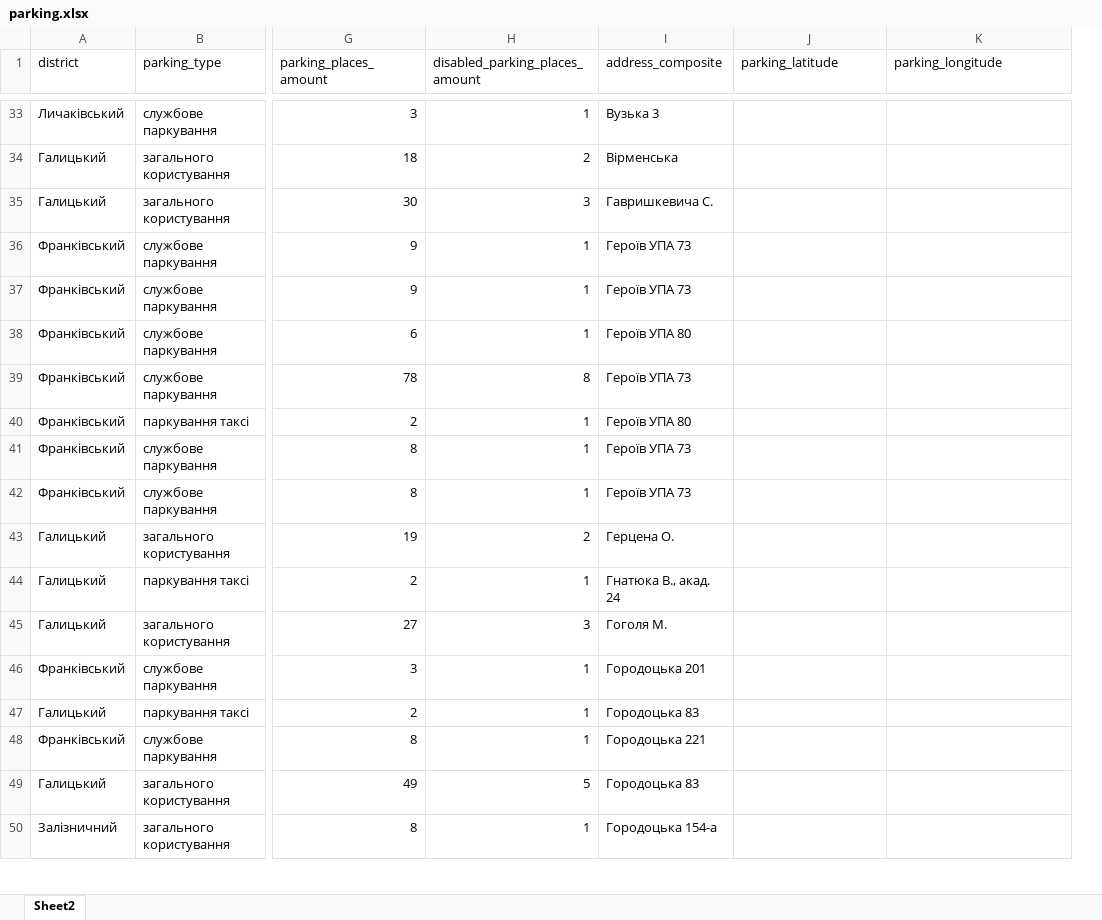
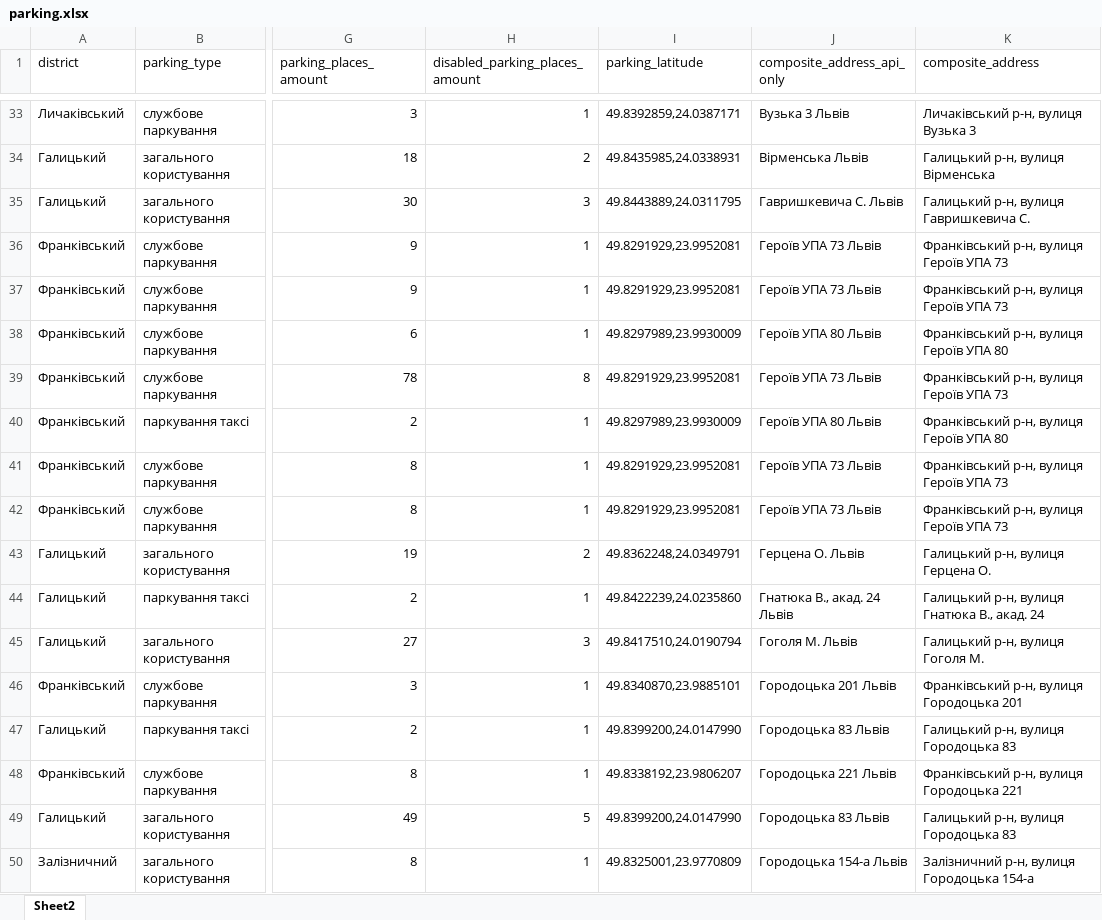
Before and after one commit to nklymok/lviv_parkingbot, an Excel workbook: parking.xlsx, sheet Sheet2, drawn as a sheet; only a part is shown, gaps mark what is left out; values as stored, in another font and other column widths than the file's, no cell formats; charts and pictures not drawn; removed rows and columns are numbered as before the commit, all else as after; the diff covers the shown part only; the diff names each change by its address in the sheet, - before the commit and + after, or states it on an @@ line.

Commit message:
added a ready-to-go sheet

```diff
--- a/parking.xlsx (sheet Sheet2)
+++ b/parking.xlsx (sheet Sheet2)
-column I (address_composite), rows 33-50: Вузька 3 | Вірменська | Гавришкевича С. | Героїв УПА 73 | Героїв УПА 73 | Героїв УПА 80 | Героїв УПА 73 | Героїв УПА 80 | Героїв УПА 73 | Героїв УПА 73 | Герцена О. | Гнатюка В., акад. 24 | Гоголя М. | Городоцька 201 | Городоцька 83 | Городоцька 221 | Городоцька 83 | Городоцька 154-а
+column J (composite_address_api_only), rows 33-50: Вузька 3 Львів | Вірменська Львів | Гавришкевича С. Львів | Героїв УПА 73 Львів | Героїв УПА 73 Львів | Героїв УПА 80 Львів | Героїв УПА 73 Львів | Героїв УПА 80 Львів | Героїв УПА 73 Львів | Героїв УПА 73 Львів | Герцена О. Львів | Гнатюка В., акад. 24 Львів | Гоголя М. Львів | Городоцька 201 Львів | Городоцька 83 Львів | Городоцька 221 Львів | Городоцька 83 Львів | Городоцька 154-а Львів
-K1: parking_longitude
+K1: composite_address
-I33 (parking_latitude): (empty)
+I33 (parking_latitude): 49.8392859,24.0387171
-K33 (composite_address): (empty)
+K33 (composite_address): Личаківський р-н, вулиця Вузька 3
-I34 (parking_latitude): (empty)
+I34 (parking_latitude): 49.8435985,24.0338931
-K34 (composite_address): (empty)
+K34 (composite_address): Галицький р-н, вулиця Вірменська
-I35 (parking_latitude): (empty)
+I35 (parking_latitude): 49.8443889,24.0311795
-K35 (composite_address): (empty)
+K35 (composite_address): Галицький р-н, вулиця Гавришкевича С.
-I36:I37 (parking_latitude): (empty)
+I36:I37 (parking_latitude): 49.8291929,23.9952081
-K36:K37 (composite_address): (empty)
+K36:K37 (composite_address): Франківський р-н, вулиця Героїв УПА 73
-I38 (parking_latitude): (empty)
+I38 (parking_latitude): 49.8297989,23.9930009
-K38 (composite_address): (empty)
+K38 (composite_address): Франківський р-н, вулиця Героїв УПА 80
-I39 (parking_latitude): (empty)
+I39 (parking_latitude): 49.8291929,23.9952081
-K39 (composite_address): (empty)
+K39 (composite_address): Франківський р-н, вулиця Героїв УПА 73
-I40 (parking_latitude): (empty)
+I40 (parking_latitude): 49.8297989,23.9930009
-K40 (composite_address): (empty)
+K40 (composite_address): Франківський р-н, вулиця Героїв УПА 80
-I41:I42 (parking_latitude): (empty)
+I41:I42 (parking_latitude): 49.8291929,23.9952081
-K41:K42 (composite_address): (empty)
+K41:K42 (composite_address): Франківський р-н, вулиця Героїв УПА 73
-I43 (parking_latitude): (empty)
+I43 (parking_latitude): 49.8362248,24.0349791
-K43 (composite_address): (empty)
+K43 (composite_address): Галицький р-н, вулиця Герцена О.
-I44 (parking_latitude): (empty)
+I44 (parking_latitude): 49.8422239,24.0235860
-K44 (composite_address): (empty)
+K44 (composite_address): Галицький р-н, вулиця Гнатюка В., акад. 24
-I45 (parking_latitude): (empty)
+I45 (parking_latitude): 49.8417510,24.0190794
-K45 (composite_address): (empty)
+K45 (composite_address): Галицький р-н, вулиця Гоголя М.
-I46 (parking_latitude): (empty)
+I46 (parking_latitude): 49.8340870,23.9885101
-K46 (composite_address): (empty)
+K46 (composite_address): Франківський р-н, вулиця Городоцька 201
-I47 (parking_latitude): (empty)
+I47 (parking_latitude): 49.8399200,24.0147990
-K47 (composite_address): (empty)
+K47 (composite_address): Галицький р-н, вулиця Городоцька 83
-I48 (parking_latitude): (empty)
+I48 (parking_latitude): 49.8338192,23.9806207
-K48 (composite_address): (empty)
+K48 (composite_address): Франківський р-н, вулиця Городоцька 221
-I49 (parking_latitude): (empty)
+I49 (parking_latitude): 49.8399200,24.0147990
-K49 (composite_address): (empty)
+K49 (composite_address): Галицький р-н, вулиця Городоцька 83
-I50 (parking_latitude): (empty)
+I50 (parking_latitude): 49.8325001,23.9770809
-K50 (composite_address): (empty)
+K50 (composite_address): Залізничний р-н, вулиця Городоцька 154-а
```
Also changed, not shown: 707 edited cells elsewhere in this sheet, cell formats, 1 other file.
